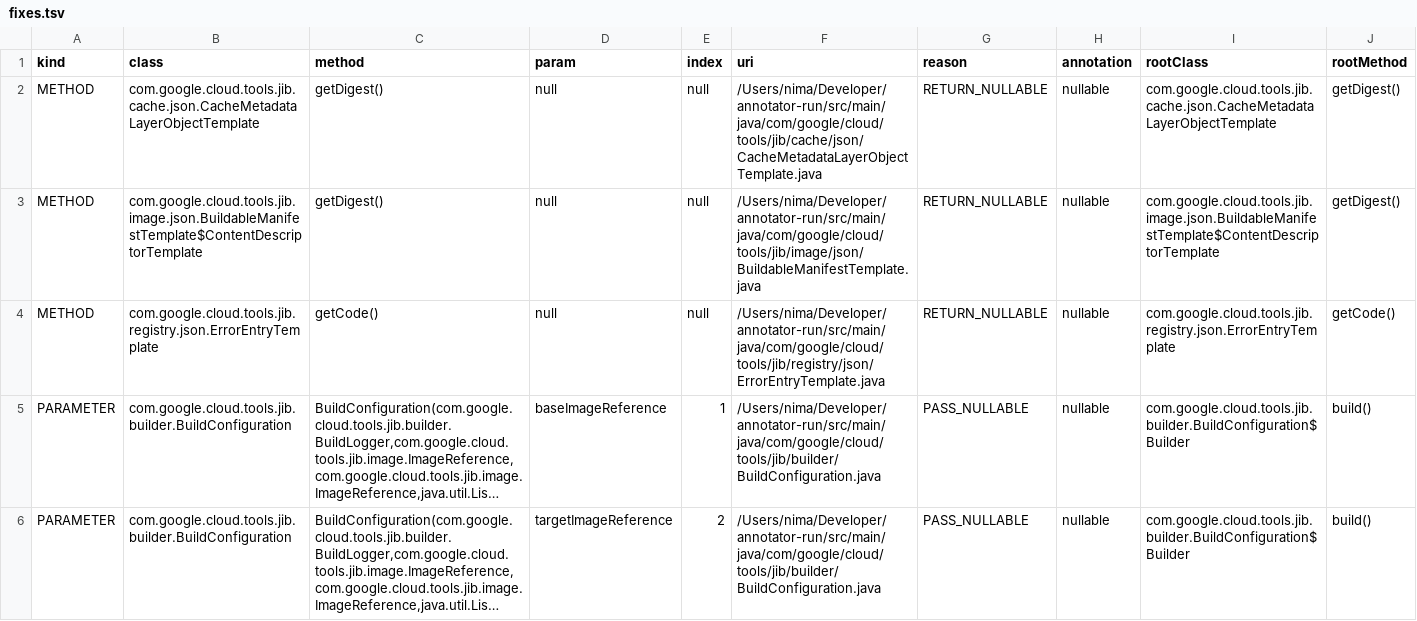
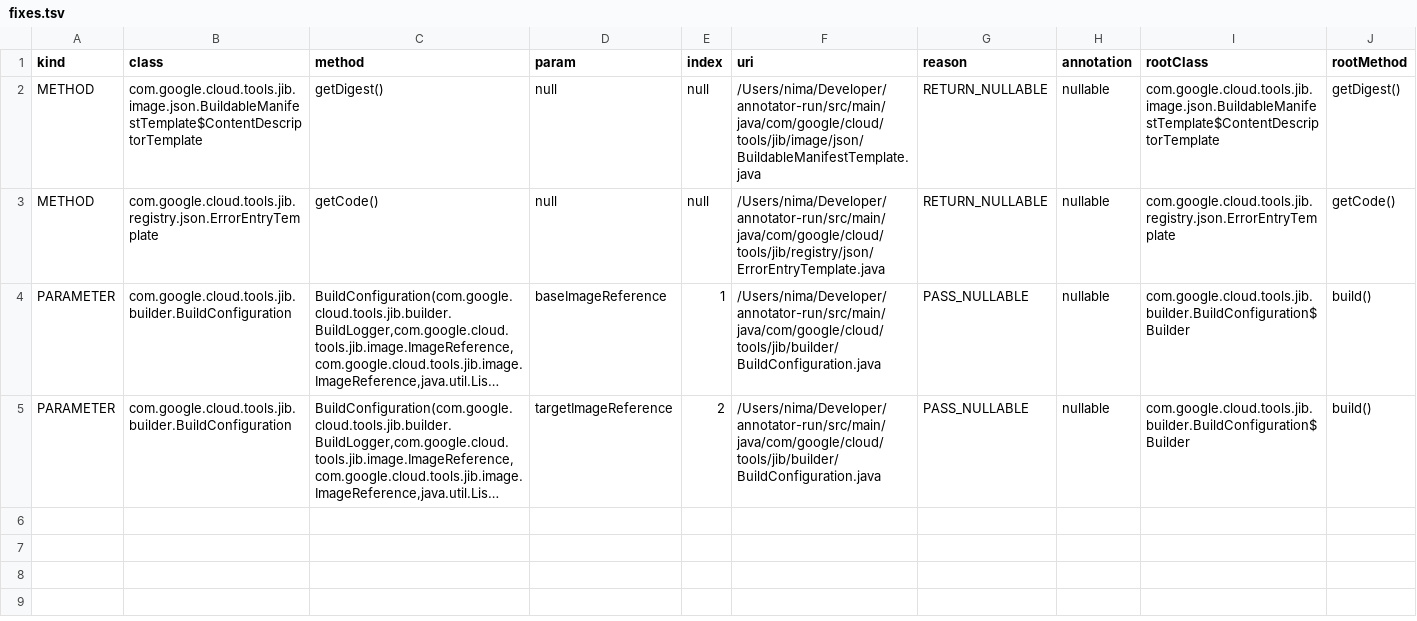
Before and after one commit to nimakarimipour/annotator-run, a TSV file: annotator-out/0/fixes.tsv, drawn as a sheet; long unchanged cells end in ….

```diff
--- a/annotator-out/0/fixes.tsv
+++ b/annotator-out/0/fixes.tsv
@@ -1,3 +1,2 @@
 kind	class	method	param	index	uri	reason	annotation	rootClass	rootMethod
-METHOD	com.google.cloud.tools.jib.cache.json.CacheMetadataLayerObjectTemplate	getDigest()	null	null	/Users/nima/Developer/annotator-run/src/main/java/com/google/cloud/tools/jib/cache/json/CacheMetadataLayerObjectTemplate.java	RETURN_NULLABLE	nullable	com.google.cloud.tools.jib.cache.json.CacheMetadataLayerObjectTemplate	getDigest()
 METHOD	com.google.cloud.tools.jib.image.json.BuildableManifestTemplate$ContentDescriptorTemplate	getDigest()	null	null	/Users/nima/Developer/annotator-run/src/main/java/com/google/cloud/tools/jib/image/json/BuildableManifestTemplate.java	RETURN_NULLABLE	nullable	com.google.cloud.tools.jib.image.json.BuildableManifestTemplate$ContentDescriptorTemplate	getDigest()
```
Also changed, not shown: annotator-out/0/errors.tsv, 2 other files.
